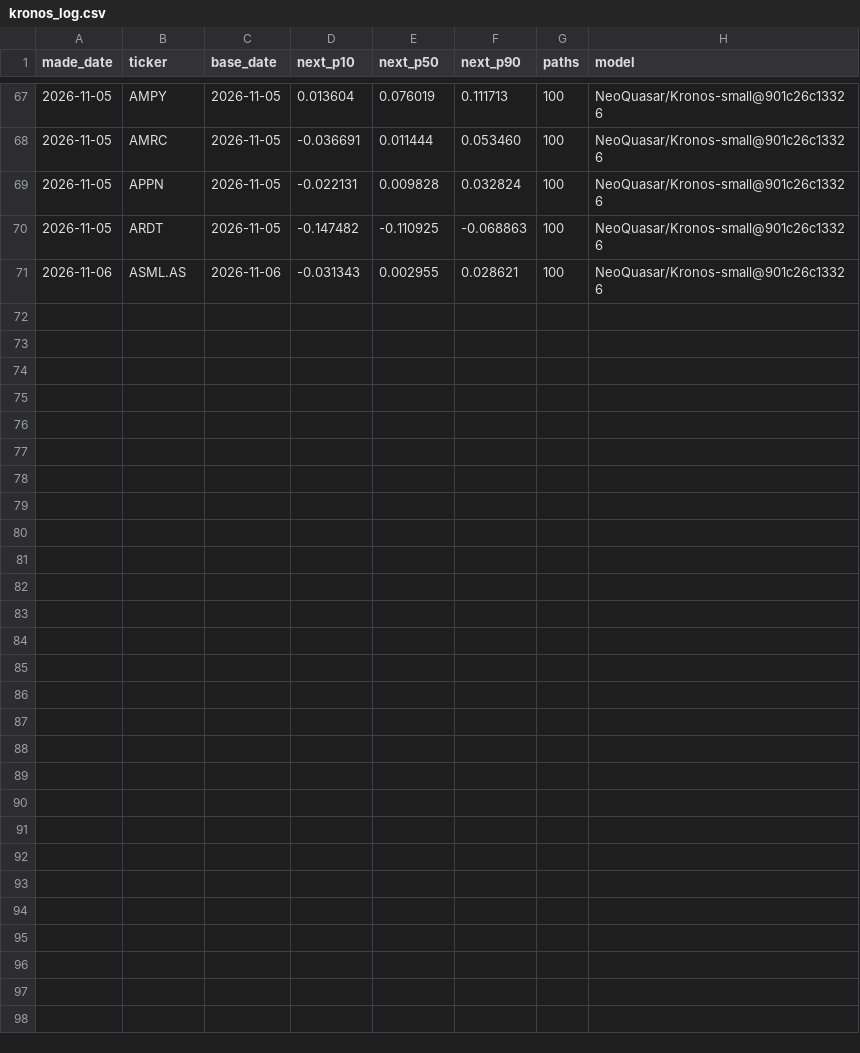
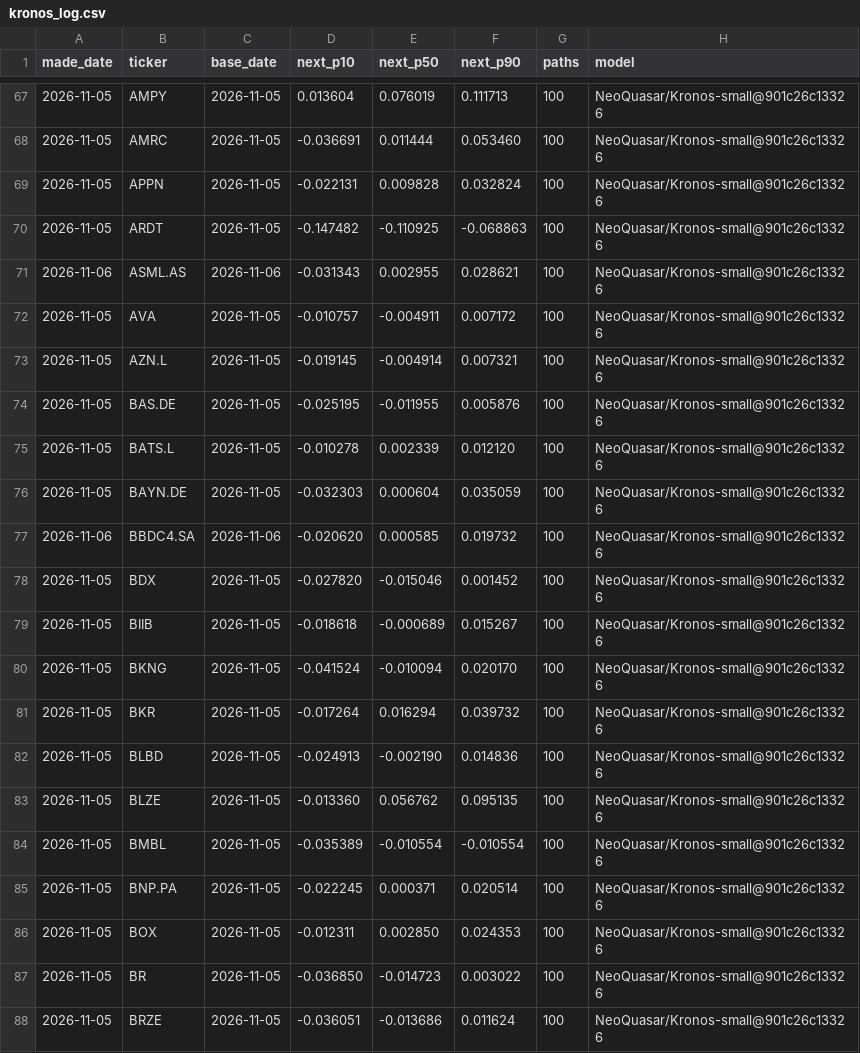
Before and after one commit to abvarisano-droid/market-scanner, a CSV file: data/kronos_log.csv, drawn as a sheet; only a part is shown, gaps mark what is left out.

```diff
--- a/data/kronos_log.csv
+++ b/data/kronos_log.csv
@@ -71 +71,18 @@ made_date,ticker,base_date,next_p10,next_p50,next_p90,paths,model
 2026-11-06,ASML.AS,2026-11-06,-0.031343,0.002955,0.028621,100,NeoQuasar/Kronos-small@901c26c13326
+2026-11-05,AVA,2026-11-05,-0.010757,-0.004911,0.007172,100,NeoQuasar/Kronos-small@901c26c13326
+2026-11-05,AZN.L,2026-11-05,-0.019145,-0.004914,0.007321,100,NeoQuasar/Kronos-small@901c26c13326
+2026-11-05,BAS.DE,2026-11-05,-0.025195,-0.011955,0.005876,100,NeoQuasar/Kronos-small@901c26c13326
+2026-11-05,BATS.L,2026-11-05,-0.010278,0.002339,0.012120,100,NeoQuasar/Kronos-small@901c26c13326
+2026-11-05,BAYN.DE,2026-11-05,-0.032303,0.000604,0.035059,100,NeoQuasar/Kronos-small@901c26c13326
+2026-11-06,BBDC4.SA,2026-11-06,-0.020620,0.000585,0.019732,100,NeoQuasar/Kronos-small@901c26c13326
+2026-11-05,BDX,2026-11-05,-0.027820,-0.015046,0.001452,100,NeoQuasar/Kronos-small@901c26c13326
+2026-11-05,BIIB,2026-11-05,-0.018618,-0.000689,0.015267,100,NeoQuasar/Kronos-small@901c26c13326
+2026-11-05,BKNG,2026-11-05,-0.041524,-0.010094,0.020170,100,NeoQuasar/Kronos-small@901c26c13326
+2026-11-05,BKR,2026-11-05,-0.017264,0.016294,0.039732,100,NeoQuasar/Kronos-small@901c26c13326
+2026-11-05,BLBD,2026-11-05,-0.024913,-0.002190,0.014836,100,NeoQuasar/Kronos-small@901c26c13326
+2026-11-05,BLZE,2026-11-05,-0.013360,0.056762,0.095135,100,NeoQuasar/Kronos-small@901c26c13326
+2026-11-05,BMBL,2026-11-05,-0.035389,-0.010554,-0.010554,100,NeoQuasar/Kronos-small@901c26c13326
+2026-11-05,BNP.PA,2026-11-05,-0.022245,0.000371,0.020514,100,NeoQuasar/Kronos-small@901c26c13326
+2026-11-05,BOX,2026-11-05,-0.012311,0.002850,0.024353,100,NeoQuasar/Kronos-small@901c26c13326
+2026-11-05,BR,2026-11-05,-0.036850,-0.014723,0.003022,100,NeoQuasar/Kronos-small@901c26c13326
+2026-11-05,BRZE,2026-11-05,-0.036051,-0.013686,0.011624,100,NeoQuasar/Kronos-small@901c26c13326
```
Also changed, not shown: 18 other files.
